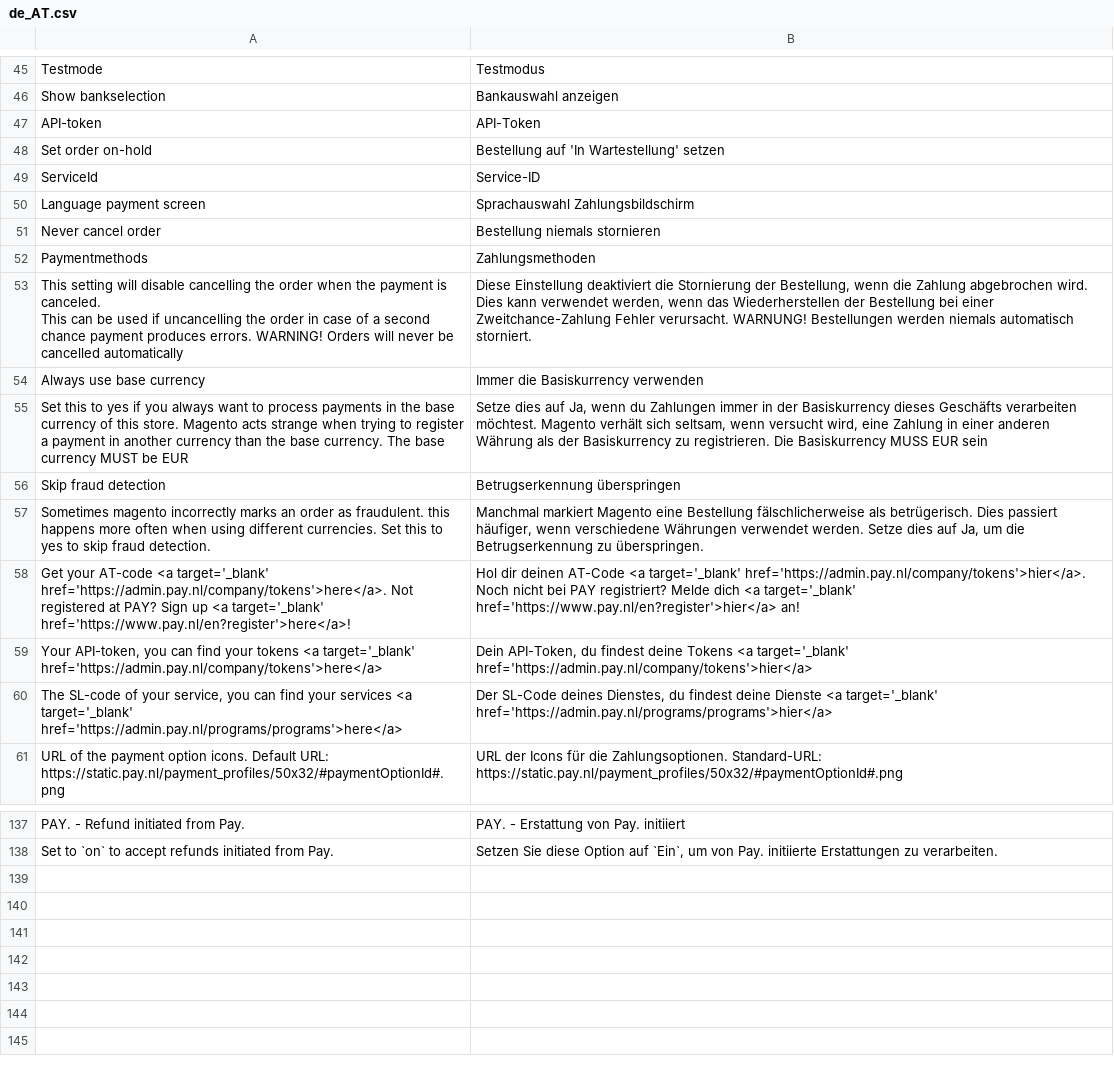
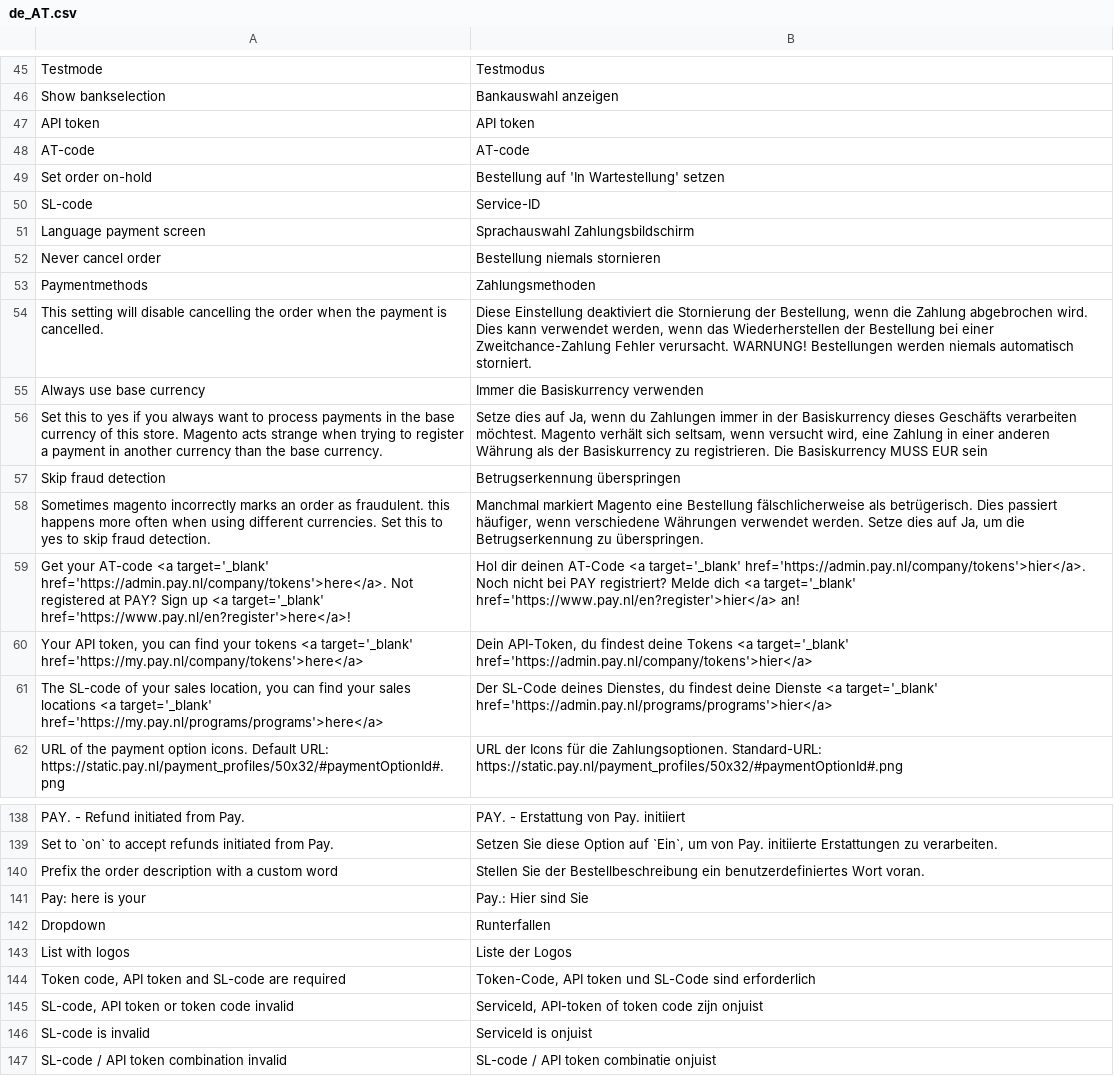
Before and after one commit to paynl/magento2-plugin, a CSV file: i18n/de_AT.csv, drawn as a sheet; only a part is shown, gaps mark what is left out; the diff covers the shown part only.

Commit message:
Update translation

```diff
--- a/i18n/de_AT.csv
+++ b/i18n/de_AT.csv
@@ -46,5 +46,6 @@
 "Show bankselection","Bankauswahl anzeigen"
-"API-token","API-Token"
+"API token","API token"
+"AT-code","AT-code"
 "Set order on-hold","Bestellung auf 'In Wartestellung' setzen"
-"ServiceId","Service-ID"
+"SL-code","Service-ID"
 "Language payment screen","Sprachauswahl Zahlungsbildschirm"
@@ -52,6 +53,5 @@
 "Paymentmethods","Zahlungsmethoden"
-"This setting will disable cancelling the order when the payment is canceled.
-                    This can be used if uncancelling the order in case of a second chance payment produces errors. WARNING! Orders will never be cancelled automatically","Diese Einstellung deaktiviert die Stornierung der Bestellung, wenn die Zahlung abgebrochen wird. Dies kann verwendet werden, wenn das Wiederherstellen der Bestellung bei einer Zweitchance-Zahlung Fehler verursacht. WARNUNG! Bestellungen werden niemals automatisch storniert."
+"This setting will disable cancelling the order when the payment is cancelled.","Diese Einstellung deaktiviert die Stornierung der Bestellung, wenn die Zahlung abgebrochen wird. Dies kann verwendet werden, wenn das Wiederherstellen der Bestellung bei einer Zweitchance-Zahlung Fehler verursacht. WARNUNG! Bestellungen werden niemals automatisch storniert."
 "Always use base currency","Immer die Basiskurrency verwenden"
-"Set this to yes if you always want to process payments in the base currency of this store. Magento acts strange when trying to register a payment in another currency than the base currency. The base currency MUST be EUR","Setze dies auf Ja, wenn du Zahlungen immer in der Basiskurrency dieses Geschäfts verarbeiten möchtest. Magento verhält sich seltsam, wenn versucht wird, eine Zahlung in einer anderen Währung als der Basiskurrency zu registrieren. Die Basiskurrency MUSS EUR sein"
+"Set this to yes if you always want to process payments in the base currency of this store. Magento acts strange when trying to register a payment in another currency than the base currency.","Setze dies auf Ja, wenn du Zahlungen immer in der Basiskurrency dieses Geschäfts verarbeiten möchtest. Magento verhält sich seltsam, wenn versucht wird, eine Zahlung in einer anderen Währung als der Basiskurrency zu registrieren. Die Basiskurrency MUSS EUR sein"
 "Skip fraud detection","Betrugserkennung überspringen"
@@ -59,4 +59,4 @@
 "Get your AT-code <a target='_blank' href='https://admin.pay.nl/company/tokens'>here</a>. Not registered at PAY? Sign up <a target='_blank' href='https://www.pay.nl/en?register'>here</a>!", "Hol dir deinen AT-Code <a target='_blank' href='https://admin.pay.nl/company/tokens'>hier</a>. Noch nicht bei PAY registriert? Melde dich <a target='_blank' href='https://www.pay.nl/en?register'>hier</a> an!"
-"Your API-token, you can find your tokens <a target='_blank' href='https://admin.pay.nl/company/tokens'>here</a>", "Dein API-Token, du findest deine Tokens <a target='_blank' href='https://admin.pay.nl/company/tokens'>hier</a>"
-"The SL-code of your service, you can find your services <a target='_blank' href='https://admin.pay.nl/programs/programs'>here</a>", "Der SL-Code deines Dienstes, du findest deine Dienste <a target='_blank' href='https://admin.pay.nl/programs/programs'>hier</a>"
+"Your API token, you can find your tokens <a target='_blank' href='https://my.pay.nl/company/tokens'>here</a>", "Dein API-Token, du findest deine Tokens <a target='_blank' href='https://admin.pay.nl/company/tokens'>hier</a>"
+"The SL-code of your sales location, you can find your sales locations  <a target='_blank' href='https://my.pay.nl/programs/programs'>here</a>", "Der SL-Code deines Dienstes, du findest deine Dienste <a target='_blank' href='https://admin.pay.nl/programs/programs'>hier</a>"
 "URL of the payment option icons. Default URL: https://static.pay.nl/payment_profiles/50x32/#paymentOptionId#.png","URL der Icons für die Zahlungsoptionen. Standard-URL: https://static.pay.nl/payment_profiles/50x32/#paymentOptionId#.png"
@@ -139 +139,9 @@
 "Set to `on` to accept refunds initiated from Pay.","Setzen Sie diese Option auf `Ein`, um von Pay. initiierte Erstattungen zu verarbeiten."
+"Prefix the order description with a custom word","Stellen Sie der Bestellbeschreibung ein benutzerdefiniertes Wort voran."
+"Pay: here is your","Pay.: Hier sind Sie"
+"Dropdown","Runterfallen"
+"List with logos","Liste der Logos"
+"Token code, API token and SL-code are required","Token-Code, API token und SL-Code sind erforderlich"
+"SL-code, API token or token code invalid","ServiceId, API-token of token code zijn onjuist"
+"SL-code is invalid","ServiceId is onjuist"
+"SL-code / API token combination invalid","SL-code / API token combinatie onjuist"
```
Also changed, not shown: 2 added rows, 2 removed rows and 7 edited cells elsewhere in this file, i18n/de_CH.csv, i18n/de_LU.csv, 20 other files.
